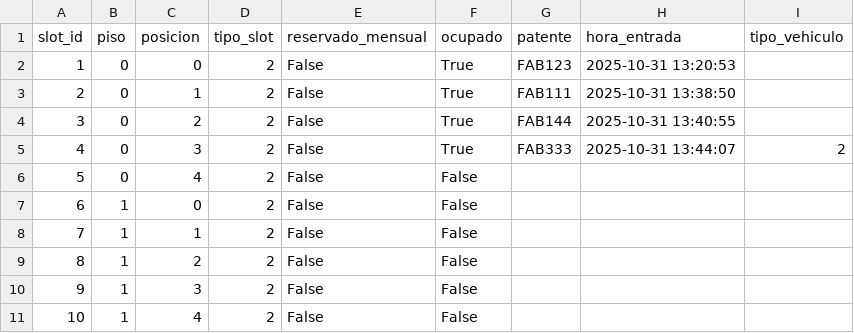
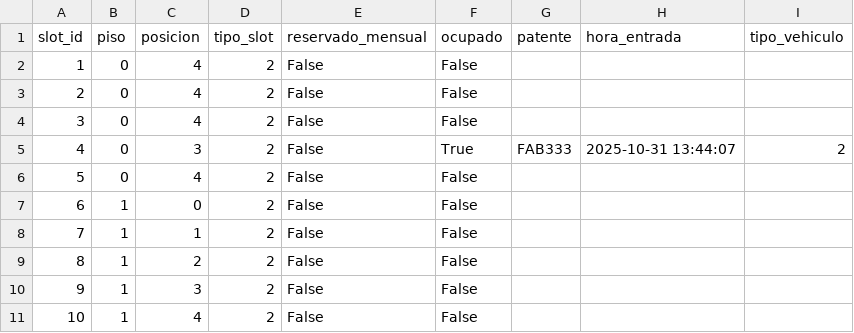
Before and after one commit to iairkap/programacion1, a CSV file: files/garage-17.csv, drawn as a sheet; only a part is shown.

```diff
--- a/files/garage-17.csv
+++ b/files/garage-17.csv
@@ -1,5 +1,5 @@
 slot_id,piso,posicion,tipo_slot,reservado_mensual,ocupado,patente,hora_entrada,tipo_vehiculo
-1,0,0,2,False,True,FAB123,2025-10-31 13:20:53,
-2,0,1,2,False,True,FAB111,2025-10-31 13:38:50,
-3,0,2,2,False,True,FAB144,2025-10-31 13:40:55,
+1,0,4,2,False,False,,,
+2,0,4,2,False,False,,,
+3,0,4,2,False,False,,,
 4,0,3,2,False,True,FAB333,2025-10-31 13:44:07,2
```
Also changed, not shown: 4 other files.
